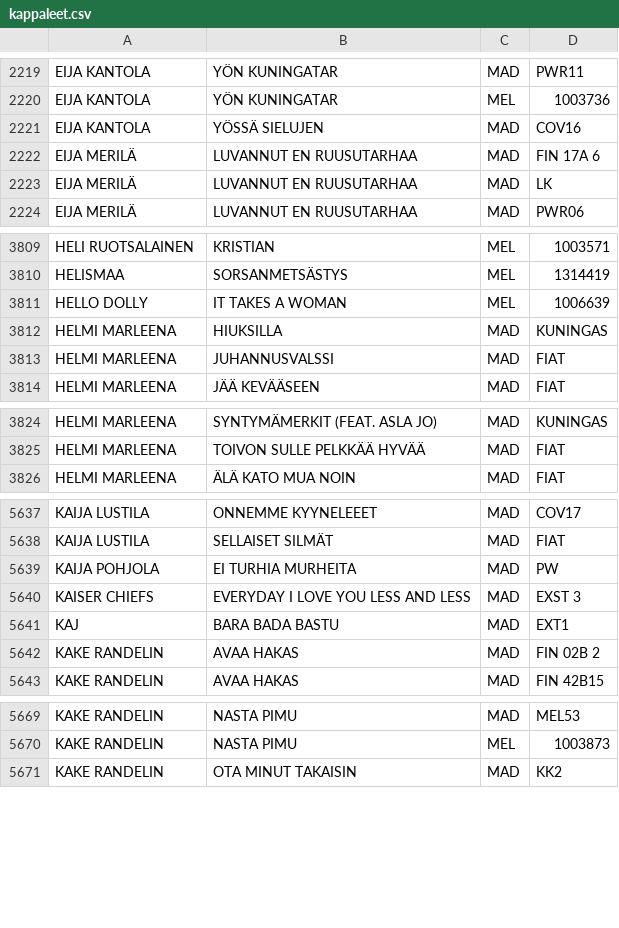
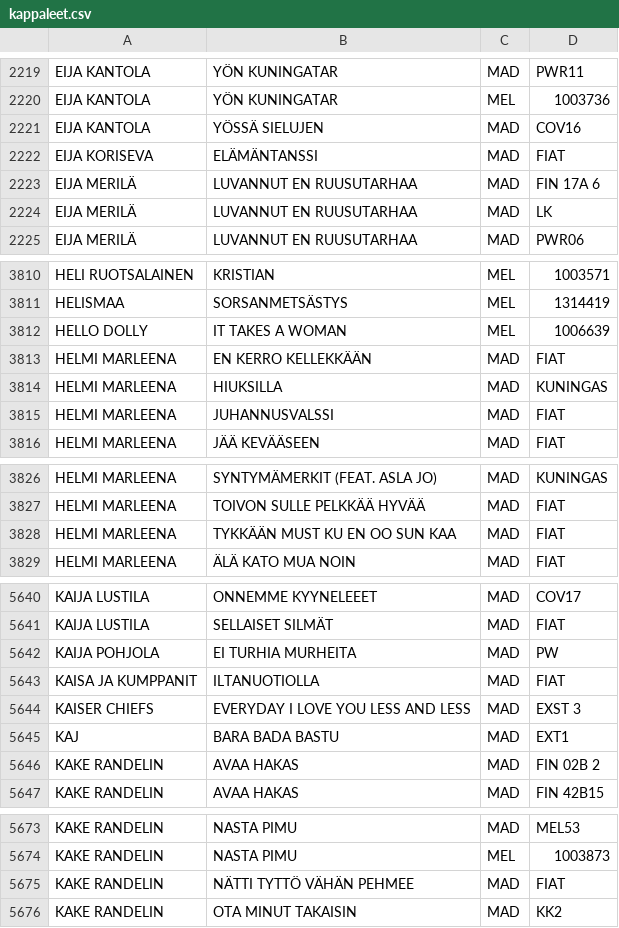
Before and after one commit to TavernaEskolanmaki/Taverna, a CSV file: kappaleet.csv, drawn as a sheet; only a part is shown, gaps mark what is left out.

Commit message:
Update kappaleet.csv
Lisätty kappaleita 10-2026 poy / 31.10.2026

```diff
--- a/kappaleet.csv
+++ b/kappaleet.csv
@@ -2221,2 +2221,3 @@ EIJA KANTOLA,YÖN KUNINGATAR,MEL,1003736
 EIJA KANTOLA,YÖSSÄ SIELUJEN,MAD,COV16
+EIJA KORISEVA,ELÄMÄNTANSSI,MAD,FIAT
 EIJA MERILÄ,LUVANNUT EN RUUSUTARHAA,MAD,FIN 17A 6
@@ -3811,2 +3812,3 @@ HELISMAA,SORSANMETSÄSTYS,MEL,1314419
 HELLO DOLLY,IT TAKES A WOMAN,MEL,1006639
+HELMI MARLEENA,EN KERRO KELLEKKÄÄN,MAD,FIAT
 HELMI MARLEENA,HIUKSILLA,MAD,KUNINGAS
@@ -3825,2 +3827,3 @@ HELMI MARLEENA,SYNTYMÄMERKIT (FEAT. ASLA JO),MAD,KUNINGAS
 HELMI MARLEENA,TOIVON SULLE PELKKÄÄ HYVÄÄ,MAD,FIAT
+HELMI MARLEENA,TYKKÄÄN MUST KU EN OO SUN KAA,MAD,FIAT
 HELMI MARLEENA,ÄLÄ KATO MUA NOIN,MAD,FIAT
@@ -5639,2 +5642,3 @@ KAIJA LUSTILA,SELLAISET SILMÄT,MAD,FIAT
 KAIJA POHJOLA,EI TURHIA MURHEITA,MAD,PW
+KAISA JA KUMPPANIT,ILTANUOTIOLLA,MAD,FIAT
 KAISER CHIEFS,EVERYDAY I LOVE YOU LESS AND LESS,MAD,EXST 3
@@ -5670,2 +5674,3 @@ KAKE RANDELIN,NASTA PIMU,MAD,MEL53
 KAKE RANDELIN,NASTA PIMU,MEL,1003873
+KAKE RANDELIN,NÄTTI TYTTÖ VÄHÄN PEHMEE,MAD,FIAT
 KAKE RANDELIN,OTA MINUT TAKAISIN,MAD,KK2
```
